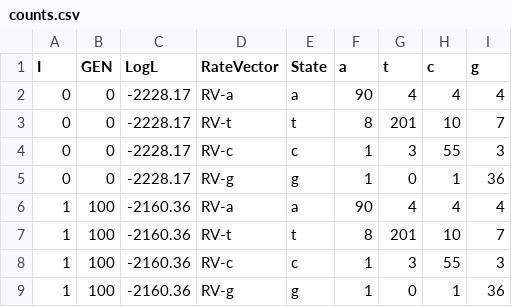
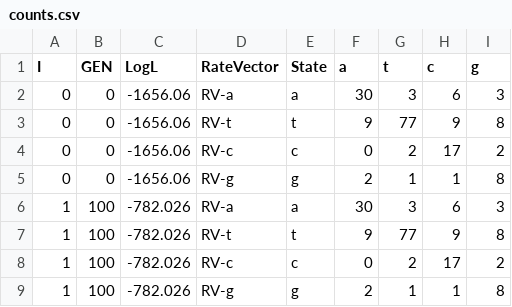
Before and after one commit to PollockLaboratory/SimPLEX, a CSV file: examples/output/counts.csv, drawn as a sheet; only a part is shown; the diff covers the shown part only.

```diff
--- a/examples/output/counts.csv
+++ b/examples/output/counts.csv
@@ -1,9 +1,9 @@
 I,GEN,LogL,RateVector,State,a,t,c,g
-0,0,-2228.17,RV-a,a,90,4,4,4
-0,0,-2228.17,RV-t,t,8,201,10,7
-0,0,-2228.17,RV-c,c,1,3,55,3
-0,0,-2228.17,RV-g,g,1,0,1,36
-1,100,-2160.36,RV-a,a,90,4,4,4
-1,100,-2160.36,RV-t,t,8,201,10,7
-1,100,-2160.36,RV-c,c,1,3,55,3
-1,100,-2160.36,RV-g,g,1,0,1,36
+0,0,-1656.06,RV-a,a,30,3,6,3
+0,0,-1656.06,RV-t,t,9,77,9,8
+0,0,-1656.06,RV-c,c,0,2,17,2
+0,0,-1656.06,RV-g,g,2,1,1,8
+1,100,-782.026,RV-a,a,30,3,6,3
+1,100,-782.026,RV-t,t,9,77,9,8
+1,100,-782.026,RV-c,c,0,2,17,2
+1,100,-782.026,RV-g,g,2,1,1,8
```
Also changed, not shown: 151 edited cells elsewhere in this file, examples/output/parameters_out.csv, examples/output/rate_vectors_out.csv, 46 other files.
